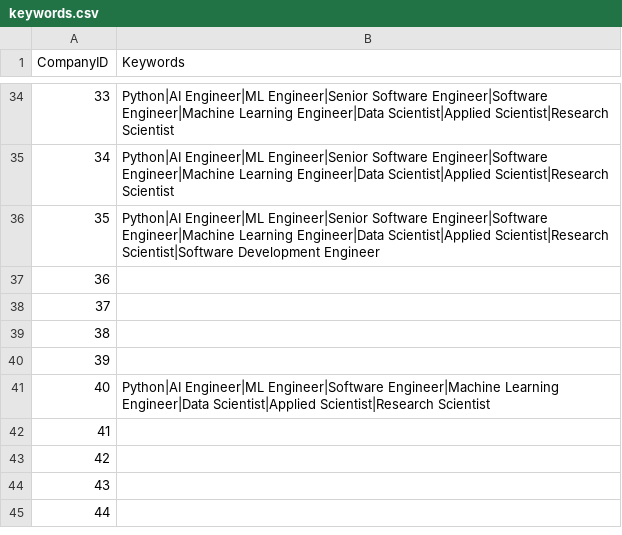
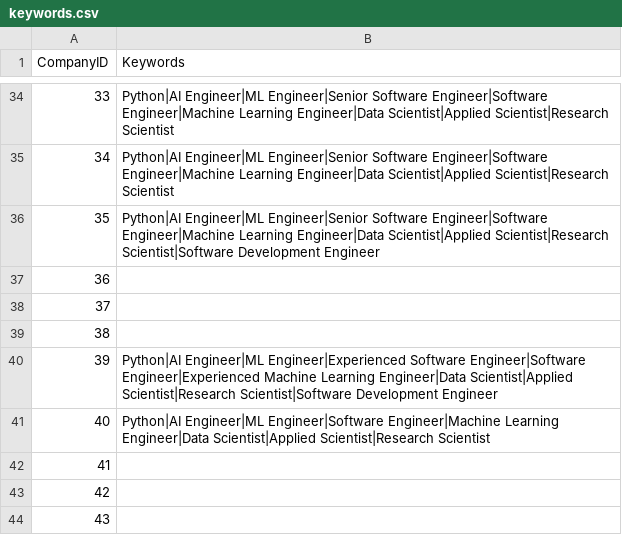
Before and after one commit to mehtajinesh/New-Full-Time-Jobs-Notifier, a CSV file: data/keywords.csv, drawn as a sheet; only a part is shown, gaps mark what is left out; the shorter side is filled out with more unchanged rows.

```diff
--- a/data/keywords.csv
+++ b/data/keywords.csv
@@ -39,3 +39,3 @@ CompanyID,Keywords
 38,
-39,
+39,Python|AI Engineer|ML Engineer|Experienced Software Engineer|Software Engineer|Experienced Machine Learning Engineer|Data Scientist|Applied Scientist|Research Scientist|Software Development Engineer
 40,Python|AI Engineer|ML Engineer|Software Engineer|Machine Learning Engineer|Data Scientist|Applied Scientist|Research Scientist
```
Also changed, not shown: data/company_status copy.csv, data/search_api.csv, 1 other file.
